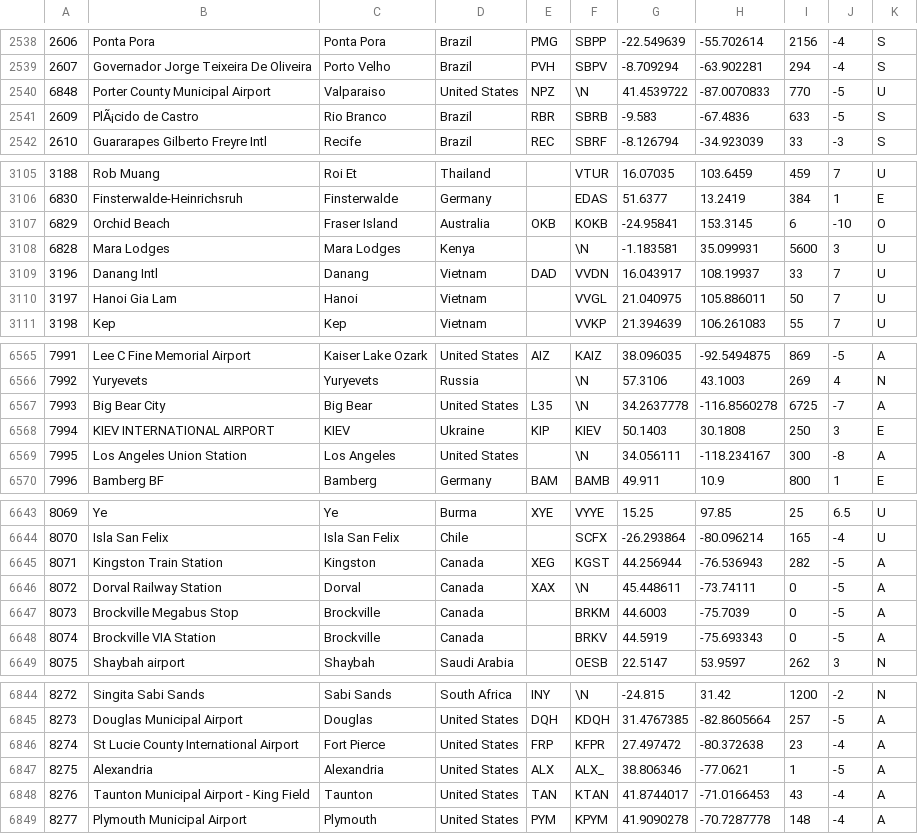
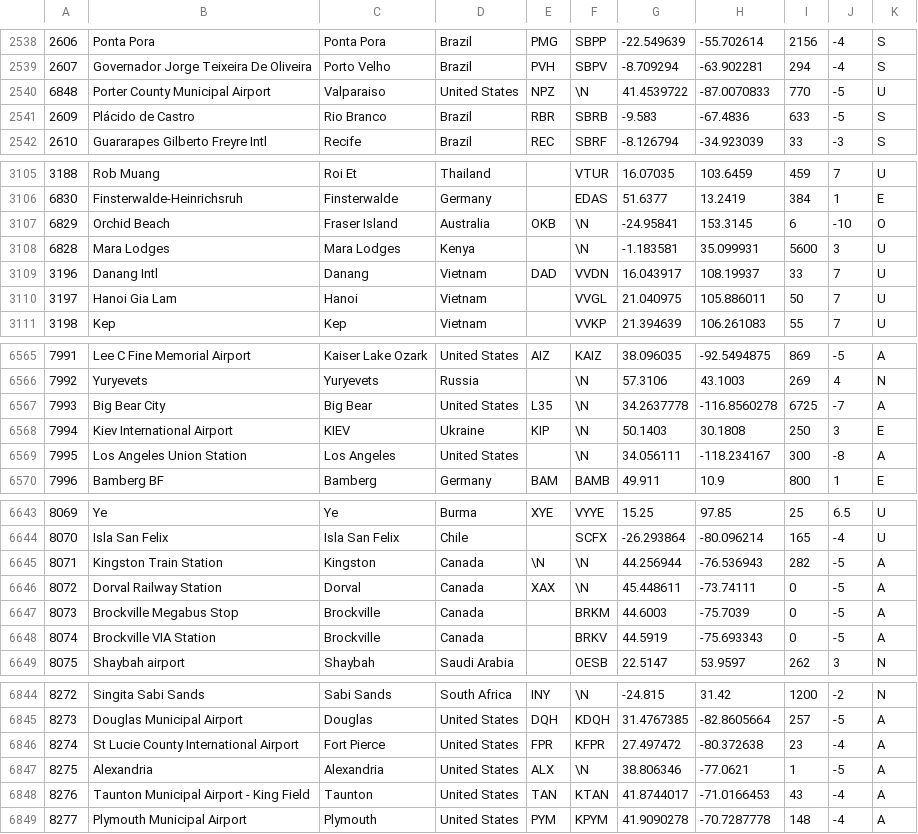
Before and after one commit to infochimps-data/infochimps-data, a CSV file: airline_flights/openflights_airports-raw.csv, drawn as a sheet; only a part is shown, gaps mark what is left out; the diff covers the shown part only.

Commit message:
Fixes for some bogus data (see extended commit msg): * 2609: fixed name, to Plácido * 6829: Bogus ICAO for Orchid Beach (was KOKB) * 6826: Bogus ICAO for Bamburi (was KBMQ) * 6449: Has no ICAO (remove KBVU) for Boulder City Municipal Airport. * 6457: Has no ICAO (removed KW55) for Kenmore Air Harbor Seaplane Base * 6459: Bougs ICAO/IATA for Magas (Nazran, Russia) (was %u0,%u04) * 7013: IATA was GBN, should be GBD (Great Bend Municipal) * 7086: ICAO was KNOP, should be KONP * 7767: IDL and KIDL are the FAA/ICAO for Indianola Municipal Airport; it has no IATA. Removed KIDL from Idlewild Intl, made clear it's (Now JFK); left its IATA field. * 7784, 7792, 7802, 8071: A bunch of railroads with Bogus ICAO and IATA * 7994: Bogus ICAO KIEV * 8030: Longitude off by - sign for Deer Valley Municipal Airport * 8192: Bogus IATA ЛНЙ for Krainiy Baikonur, Kazakhstan * 8274: IATA was FRP, should be FPR for St Lucie County International * 8275: bogus ICAO -- ALX_

```diff
--- a/airline_flights/openflights_airports-raw.csv
+++ b/airline_flights/openflights_airports-raw.csv
@@ -2540,3 +2540,3 @@
 6848,"Porter County Municipal Airport","Valparaiso","United States","NPZ",\N,41.4539722,-87.0070833,770,-5,"U"
-2609,"PlÃ¡cido de Castro","Rio Branco","Brazil","RBR","SBRB",-9.583,-67.4836,633,-5,"S"
+2609,"Plácido de Castro","Rio Branco","Brazil","RBR","SBRB",-9.583,-67.4836,633,-5,"S"
 2610,"Guararapes Gilberto Freyre Intl","Recife","Brazil","REC","SBRF",-8.126794,-34.923039,33,-3,"S"
@@ -3106,3 +3106,3 @@
 6830,"Finsterwalde-Heinrichsruh","Finsterwalde","Germany","","EDAS",51.6377,13.2419,384,1,"E"
-6829,"Orchid Beach","Fraser Island","Australia","OKB","KOKB",-24.95841,153.3145,6,-10,"O"
+6829,"Orchid Beach","Fraser Island","Australia","OKB",\N,-24.95841,153.3145,6,-10,"O"
 6828,"Mara Lodges","Mara Lodges","Kenya","",\N,-1.183581,35.099931,5600,3,"U"
@@ -6567,3 +6567,3 @@
 7993,"Big Bear City","Big Bear","United States","L35",\N,34.2637778,-116.8560278,6725,-7,"A"
-7994,"KIEV  INTERNATIONAL AIRPORT","KIEV","Ukraine","KIP","KIEV",50.1403,30.1808,250,3,"E"
+7994,"Kiev International Airport","KIEV","Ukraine","KIP",\N,50.1403,30.1808,250,3,"E"
 7995,"Los Angeles Union Station","Los Angeles","United States","",\N,34.056111,-118.234167,300,-8,"A"
@@ -6644,3 +6644,3 @@
 8070,"Isla San Felix","Isla San Felix","Chile","","SCFX",-26.293864,-80.096214,165,-4,"U"
-8071,"Kingston Train Station","Kingston","Canada","XEG","KGST",44.256944,-76.536943,282,-5,"A"
+8071,"Kingston Train Station","Kingston","Canada",\N,\N,44.256944,-76.536943,282,-5,"A"
 8072,"Dorval Railway Station","Dorval","Canada","XAX",\N,45.448611,-73.74111,0,-5,"A"
@@ -6845,4 +6845,4 @@
 8273,"Douglas Municipal Airport","Douglas","United States","DQH","KDQH",31.4767385,-82.8605664,257,-5,"A"
-8274,"St Lucie County International Airport","Fort Pierce","United States","FRP","KFPR",27.497472,-80.372638,23,-4,"A"
-8275,"Alexandria","Alexandria","United States","ALX","ALX_",38.806346,-77.0621,1,-5,"A"
+8274,"St Lucie County International Airport","Fort Pierce","United States","FPR","KFPR",27.497472,-80.372638,23,-4,"A"
+8275,"Alexandria","Alexandria","United States","ALX",\N,38.806346,-77.0621,1,-5,"A"
 8276,"Taunton Municipal Airport - King Field","Taunton","United States","TAN","KTAN",41.8744017,-71.0166453,43,-4,"A"
```
Also changed, not shown: 17 edited cells elsewhere in this file.
